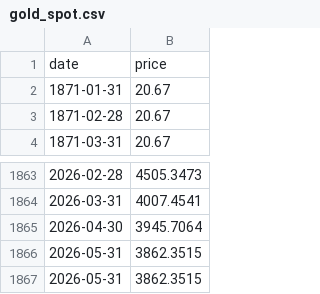
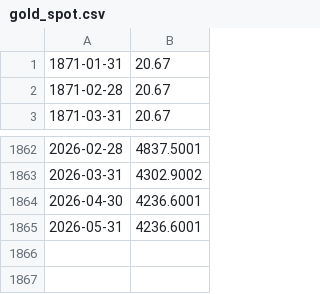
Before and after one commit to heliar-k/lazy-portfolio, a CSV file: public/data/proxies/commodity/gold_spot.csv, drawn as a sheet; only a part is shown, gaps mark what is left out; the diff covers the shown part only.

```diff
--- a/public/data/proxies/commodity/gold_spot.csv
+++ b/public/data/proxies/commodity/gold_spot.csv
@@ -1,2 +1 @@
-date,price
 1871-01-31,20.67
@@ -1863,5 +1862,4 @@ date,price
-2026-02-28,4505.3473
-2026-03-31,4007.4541
-2026-04-30,3945.7064
-2026-05-31,3862.3515
-2026-05-31,3862.3515
+2026-02-28,4837.5001
+2026-03-31,4302.9002
+2026-04-30,4236.6001
+2026-05-31,4236.6001
```
Also changed, not shown: 29 edited cells elsewhere in this file, public/data/proxies/bond/bil_blended.csv, public/data/proxies/bond/shy_blended.csv, 19 other files.
